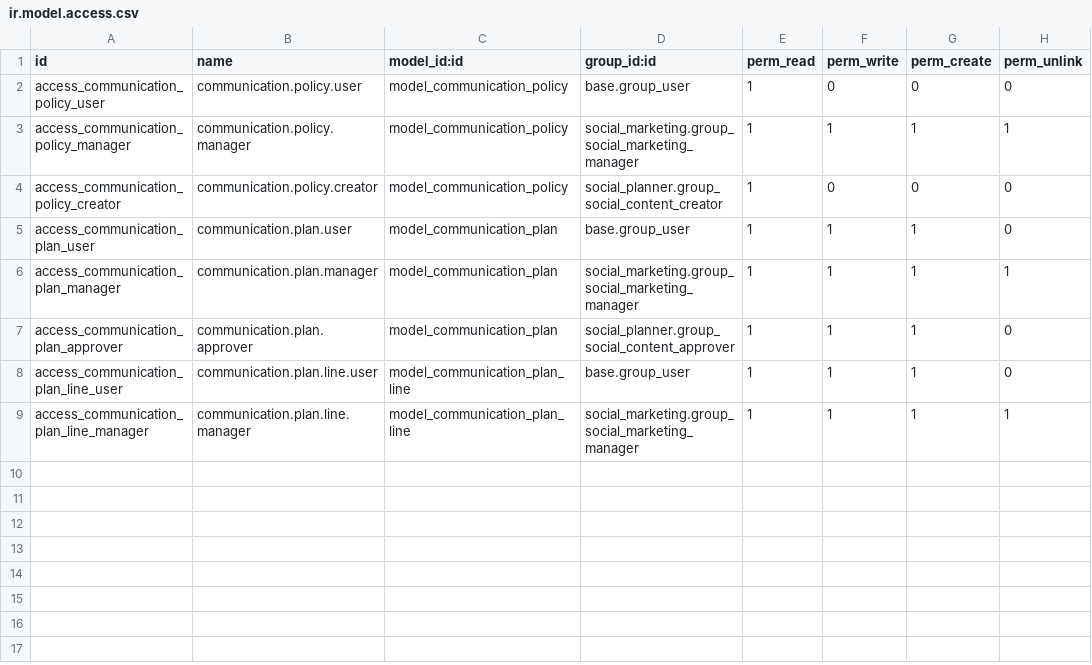
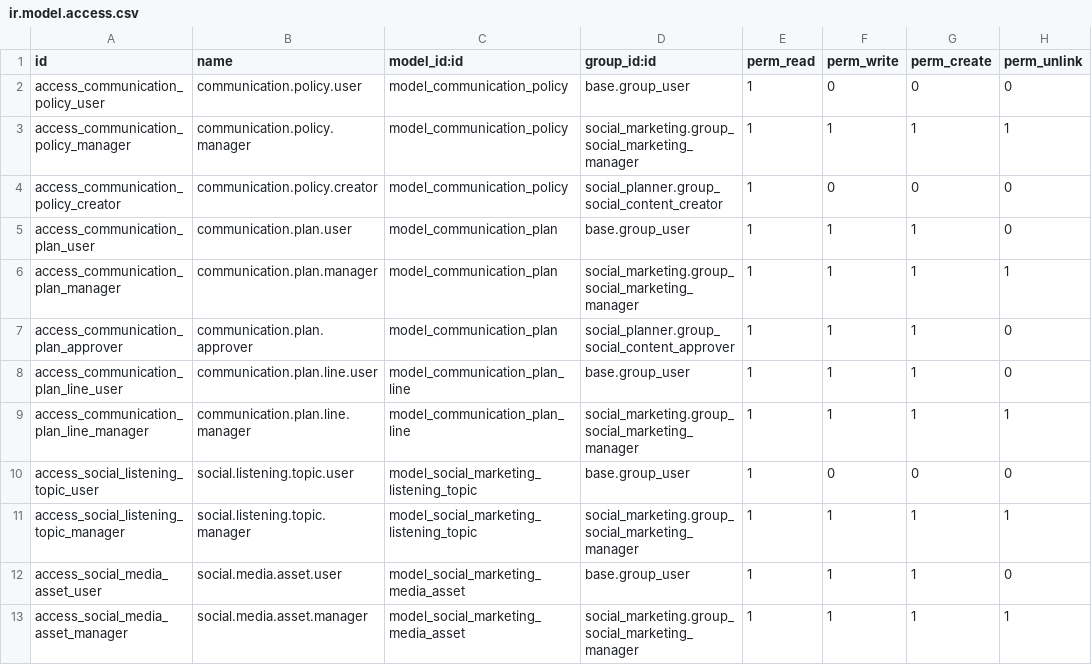
Before and after one commit to hedburgaren/odoo-social, a CSV file: social_planner/security/ir.model.access.csv, drawn as a sheet; the diff names each change by its address in the sheet, - before the commit and + after, or states it on an @@ line.

Commit message:
social_planner: Phases 3-5 — AI content generation (ai_agent), sentiment analysis, hashtag suggestions, best time, listening topics, media assets, full view suite

```diff
--- a/social_planner/security/ir.model.access.csv
+++ b/social_planner/security/ir.model.access.csv
+row 10: access_social_listening_topic_user | social.listening.topic.user | model_social_marketing_listening_topic | base.group_user | 1 | 0 | 0 | 0
+row 11: access_social_listening_topic_manager | social.listening.topic.manager | model_social_marketing_listening_topic | social_marketing.group_social_marketing_manager | 1 | 1 | 1 | 1
+row 12: access_social_media_asset_user | social.media.asset.user | model_social_marketing_media_asset | base.group_user | 1 | 1 | 1 | 0
+row 13: access_social_media_asset_manager | social.media.asset.manager | model_social_marketing_media_asset | social_marketing.group_social_marketing_manager | 1 | 1 | 1 | 1
```
Also changed, not shown: 10 other files.
